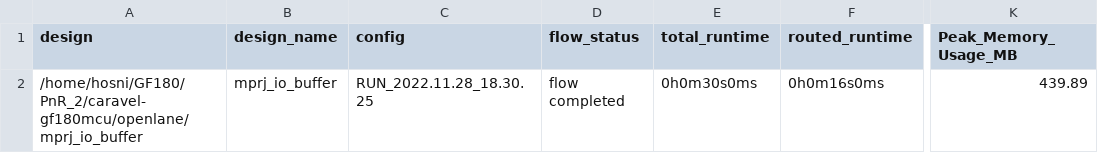
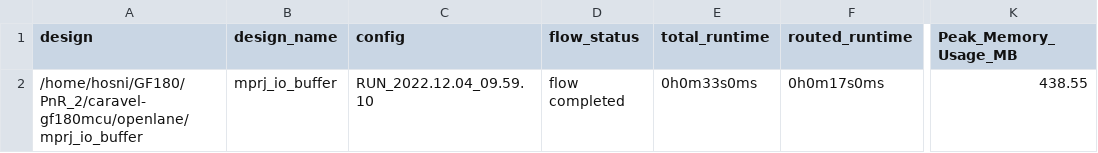
Before and after one commit to efabless/caravel-gf180mcu, a CSV file: signoff/mprj_io_buffer/metrics.csv, drawn as a sheet; only a part is shown, gaps mark what is left out; the diff names each change by its address in the sheet, - before the commit and + after, or states it on an @@ line.

Commit message:
reharden mprj_io_buffer using the latest OpenLane/PDK.

```diff
--- a/signoff/mprj_io_buffer/metrics.csv
+++ b/signoff/mprj_io_buffer/metrics.csv
-C2 (config): RUN_2022.11.28_18.30.25
+C2 (config): RUN_2022.12.04_09.59.10
-E2 (total_runtime): 0h0m30s0ms
+E2 (total_runtime): 0h0m33s0ms
-F2 (routed_runtime): 0h0m16s0ms
+F2 (routed_runtime): 0h0m17s0ms
-K2 (Peak_Memory_Usage_MB): 439.89
+K2 (Peak_Memory_Usage_MB): 438.55
```
Also changed, not shown: 35 other files.
